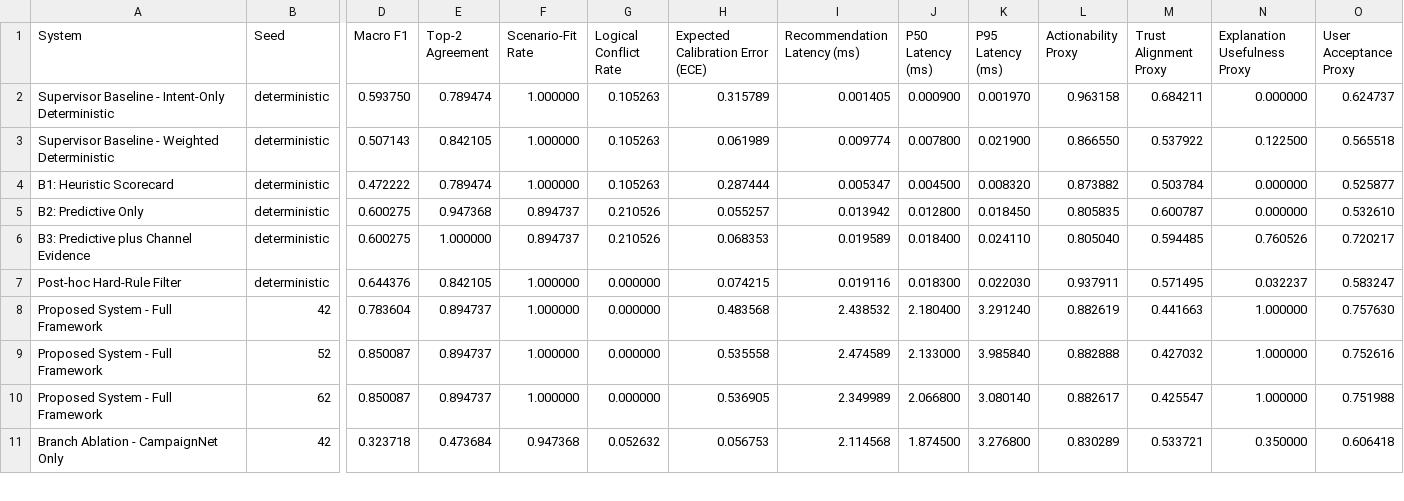
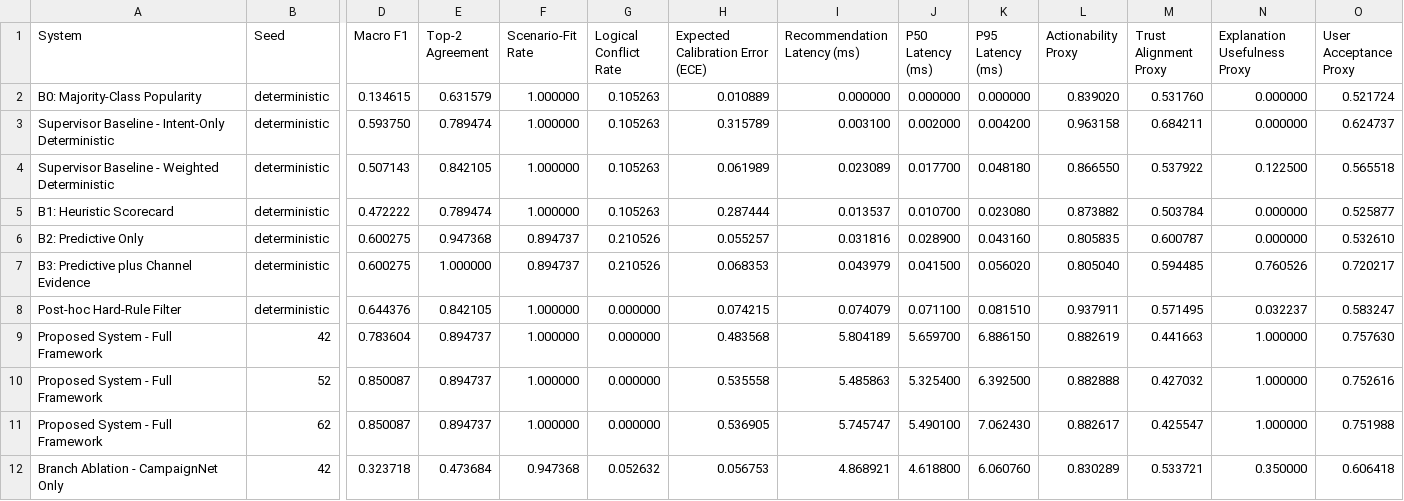
Before and after one commit to j1ngy0ng/FYP-Desicion-Support-System, a CSV file: outputs/confirmatory_evaluation/seed_metrics.csv, drawn as a sheet; only a part is shown, gaps mark what is left out; addresses are those after the commit; rows hold the shown columns only; the diff covers the shown part only; the diff names each change by its address in the sheet, - before the commit and + after, or states it on an @@ line.

Commit message:
Record v7 evaluation evidence

```diff
--- a/outputs/confirmatory_evaluation/seed_metrics.csv
+++ b/outputs/confirmatory_evaluation/seed_metrics.csv
+row 2: B0: Majority-Class Popularity | deterministic | 0.134615 | 0.631579 | 1.000000 | 0.105263 | 0.010889 | 0.000000 | 0.000000 | 0.000000 | 0.839020 | 0.531760 | 0.000000 | 0.521724
-I3 (Recommendation Latency (ms)): 0.001405
+I3 (Recommendation Latency (ms)): 0.003100
-J3 (P50 Latency (ms)): 0.000900
+J3 (P50 Latency (ms)): 0.002000
-K3 (P95 Latency (ms)): 0.001970
+K3 (P95 Latency (ms)): 0.004200
-I4 (Recommendation Latency (ms)): 0.009774
+I4 (Recommendation Latency (ms)): 0.023089
-J4 (P50 Latency (ms)): 0.007800
+J4 (P50 Latency (ms)): 0.017700
-K4 (P95 Latency (ms)): 0.021900
+K4 (P95 Latency (ms)): 0.048180
-I5 (Recommendation Latency (ms)): 0.005347
+I5 (Recommendation Latency (ms)): 0.013537
-J5 (P50 Latency (ms)): 0.004500
+J5 (P50 Latency (ms)): 0.010700
-K5 (P95 Latency (ms)): 0.008320
+K5 (P95 Latency (ms)): 0.023080
-I6 (Recommendation Latency (ms)): 0.013942
+I6 (Recommendation Latency (ms)): 0.031816
-J6 (P50 Latency (ms)): 0.012800
+J6 (P50 Latency (ms)): 0.028900
-K6 (P95 Latency (ms)): 0.018450
+K6 (P95 Latency (ms)): 0.043160
-I7 (Recommendation Latency (ms)): 0.019589
+I7 (Recommendation Latency (ms)): 0.043979
-J7 (P50 Latency (ms)): 0.018400
+J7 (P50 Latency (ms)): 0.041500
-K7 (P95 Latency (ms)): 0.024110
+K7 (P95 Latency (ms)): 0.056020
-I8 (Recommendation Latency (ms)): 0.019116
+I8 (Recommendation Latency (ms)): 0.074079
-J8 (P50 Latency (ms)): 0.018300
+J8 (P50 Latency (ms)): 0.071100
-K8 (P95 Latency (ms)): 0.022030
+K8 (P95 Latency (ms)): 0.081510
-I9 (Recommendation Latency (ms)): 2.438532
+I9 (Recommendation Latency (ms)): 5.804189
-J9 (P50 Latency (ms)): 2.180400
+J9 (P50 Latency (ms)): 5.659700
-K9 (P95 Latency (ms)): 3.291240
+K9 (P95 Latency (ms)): 6.886150
-I10 (Recommendation Latency (ms)): 2.474589
+I10 (Recommendation Latency (ms)): 5.485863
-J10 (P50 Latency (ms)): 2.133000
+J10 (P50 Latency (ms)): 5.325400
-K10 (P95 Latency (ms)): 3.985840
+K10 (P95 Latency (ms)): 6.392500
-I11 (Recommendation Latency (ms)): 2.349989
+I11 (Recommendation Latency (ms)): 5.745747
-J11 (P50 Latency (ms)): 2.066800
+J11 (P50 Latency (ms)): 5.490100
-K11 (P95 Latency (ms)): 3.080140
+K11 (P95 Latency (ms)): 7.062430
-I12 (Recommendation Latency (ms)): 2.114568
+I12 (Recommendation Latency (ms)): 4.868921
-J12 (P50 Latency (ms)): 1.874500
+J12 (P50 Latency (ms)): 4.618800
-K12 (P95 Latency (ms)): 3.276800
+K12 (P95 Latency (ms)): 6.060760
```
Also changed, not shown: 6 added rows and 60 edited cells elsewhere in this file, outputs/confirmatory_evaluation/metrics.csv, outputs/final_evidence/reliability_table.csv, 30 other files.
